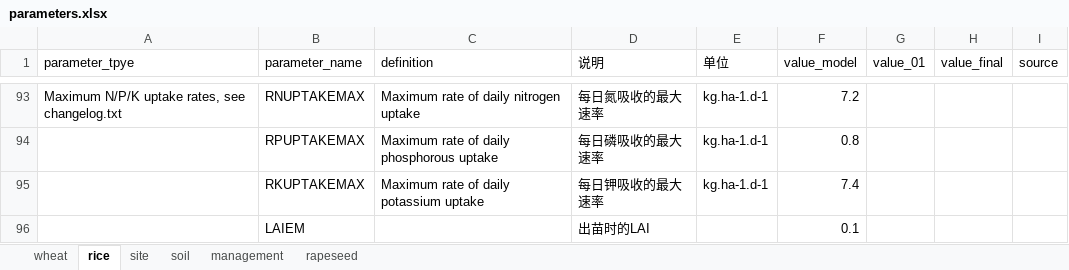
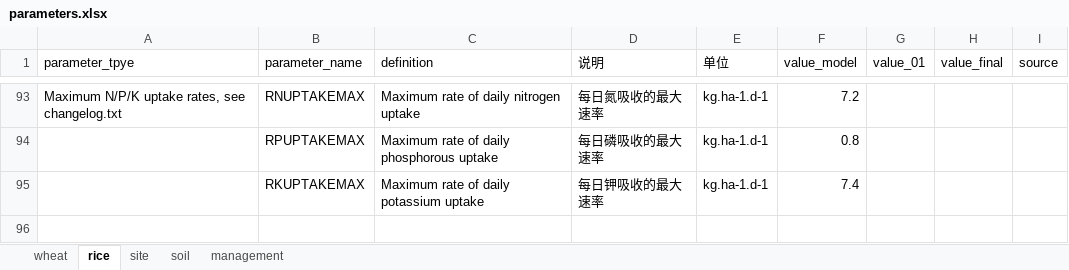
Before and after one commit to Yangclock/WOFOST_AP, an Excel workbook: parameters/parameters.xlsx, sheet rice, drawn as a sheet; only a part is shown, gaps mark what is left out; values as stored, in another font and other column widths than the file's, no borders; the diff names each change by its address in the sheet, - before the commit and + after, or states it on an @@ line.

```diff
--- a/parameters/parameters.xlsx (sheet rice)
+++ b/parameters/parameters.xlsx (sheet rice)
-sheet tab: rapeseed
-row 96:  | LAIEM |  | 出苗时的LAI |  | 0.1
```
Also changed, not shown: simlab_sensitivity_analysis/sensitive_parameters.xlsx, 49 other files.
